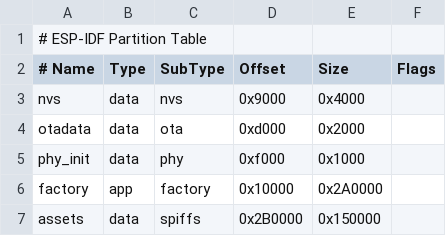
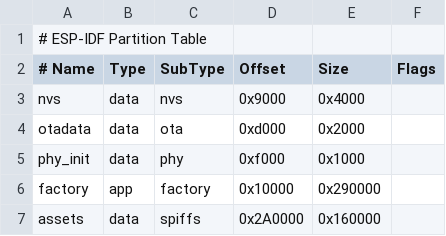
Before and after one commit to shifanhusen/xiaozhi-esp32, a CSV file: partitions/v2/4m.csv, drawn as a sheet.

Commit message:
Update factory and assets size in 4m.csv

```diff
--- a/partitions/v2/4m.csv
+++ b/partitions/v2/4m.csv
@@ -5,3 +5,3 @@ otadata, data, ota, 0xd000, 0x2000,
 phy_init, data, phy, 0xf000, 0x1000,
-factory, app, factory, 0x10000, 0x2A0000,
-assets, data, spiffs, 0x2B0000, 0x150000,
+factory, app, factory, 0x10000, 0x290000,
+assets, data, spiffs, 0x2A0000, 0x160000,
```
